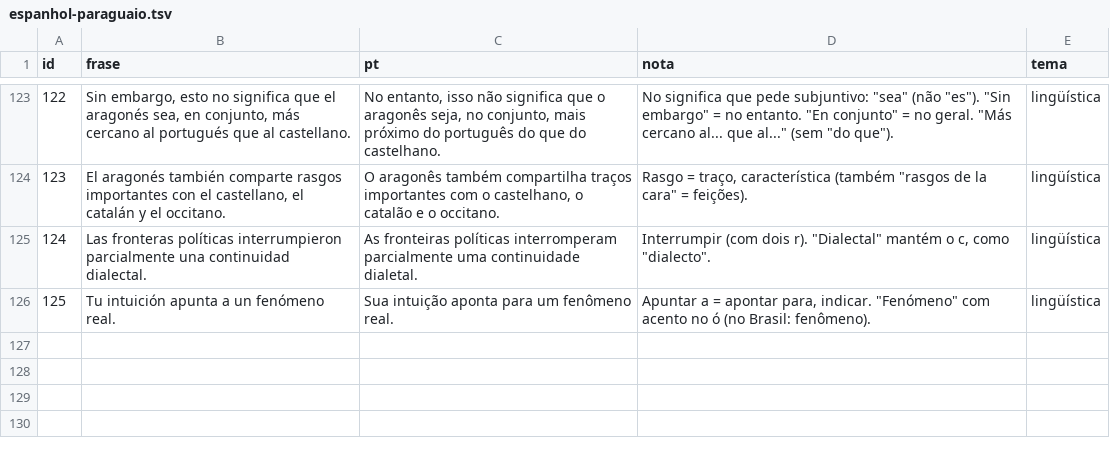
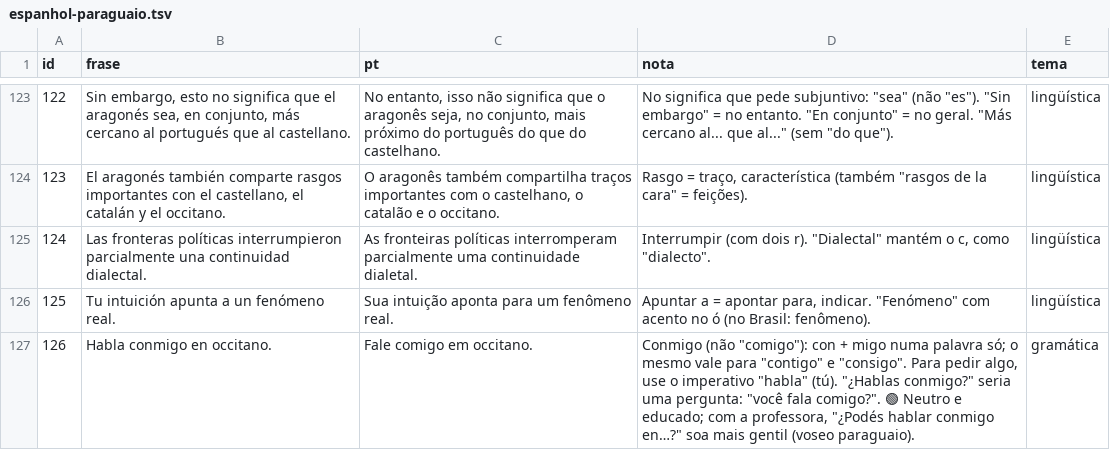
Before and after one commit to Christianmmsaguiar/Projeto-Paraguai.-, a TSV file: idiomas/espanhol-paraguaio.tsv, drawn as a sheet; only a part is shown, gaps mark what is left out.

```diff
--- a/idiomas/espanhol-paraguaio.tsv
+++ b/idiomas/espanhol-paraguaio.tsv
@@ -126 +126,2 @@ id	frase	pt	nota	tema
 125	Tu intuición apunta a un fenómeno real.	Sua intuição aponta para um fenômeno real.	"Apuntar a" = apontar para, indicar. "Fenómeno" com acento no ó (no Brasil: fenômeno).	lingüística
+126	Habla conmigo en occitano.	Fale comigo em occitano.	"Conmigo" (não "comigo"): con + migo numa palavra só; o mesmo vale para "contigo" e "consigo". Para pedir algo, use o imperativo "habla" (tú). "¿Hablas conmigo?" seria uma pergunta: "você fala comigo?". 🟢 Neutro e educado; com a professora, "¿Podés hablar conmigo en…?" soa mais gentil (voseo paraguaio).	gramática
```
